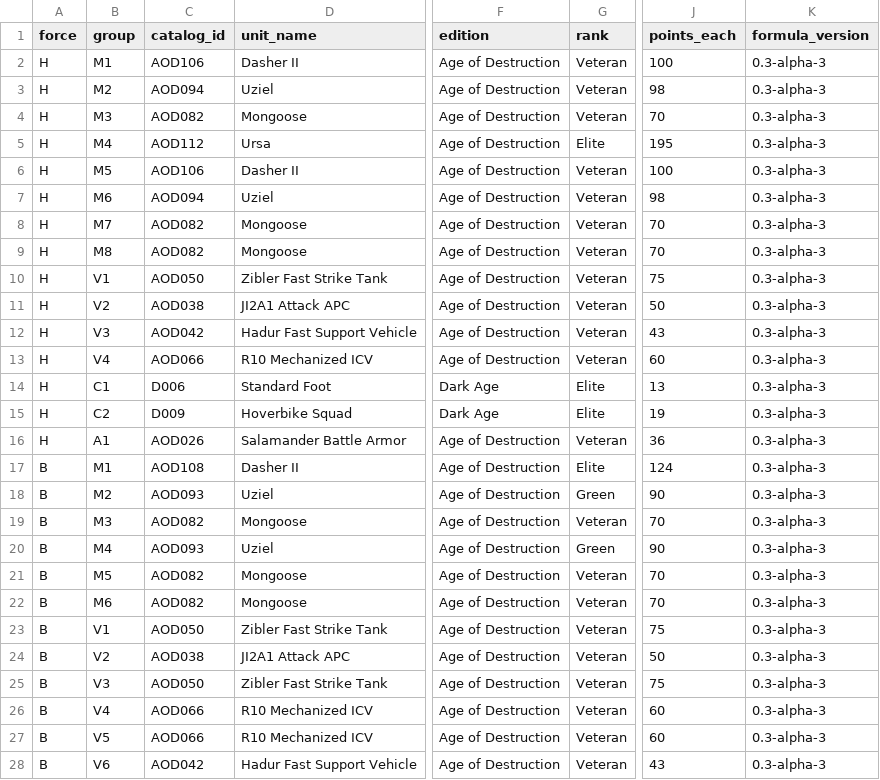
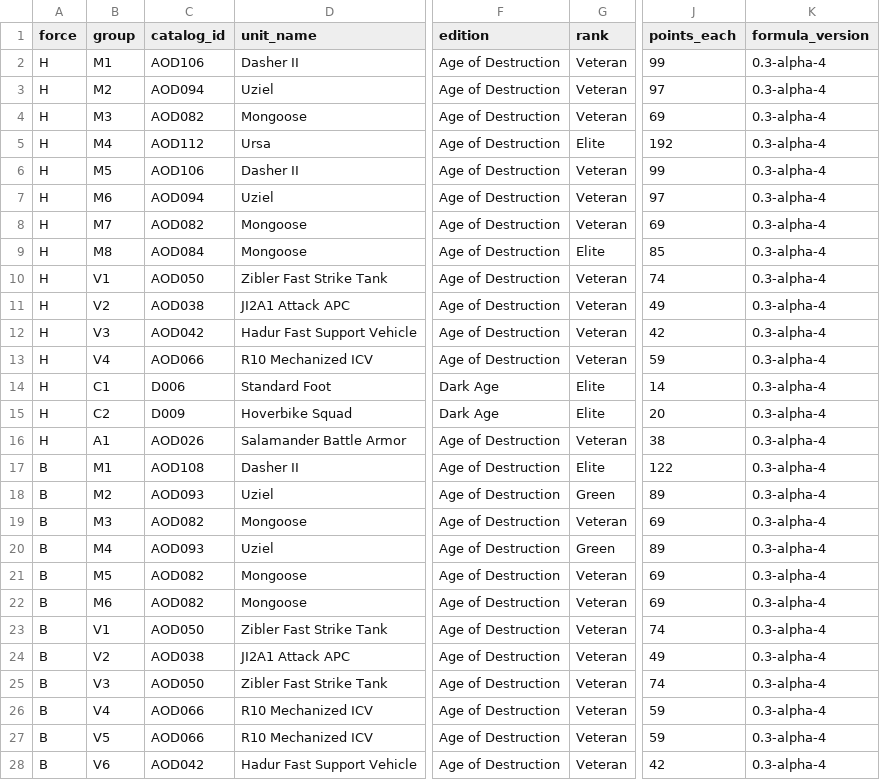
Before and after one commit to TheRocketExchange/mechwarrior-revived, a CSV file: playtest/sample-forces.csv, drawn as a sheet; only a part is shown, gaps mark what is left out; the diff covers the shown part only; the diff names each change by its address in the sheet, - before the commit and + after, or states it on an @@ line.

```diff
--- a/playtest/sample-forces.csv
+++ b/playtest/sample-forces.csv
-J2 (points_each): 100
+J2 (points_each): 99
-K2:K28 (formula_version): 0.3-alpha-3
+K2:K28 (formula_version): 0.3-alpha-4
-J3 (points_each): 98
+J3 (points_each): 97
-J4 (points_each): 70
+J4 (points_each): 69
-J5 (points_each): 195
+J5 (points_each): 192
-J6 (points_each): 100
+J6 (points_each): 99
-J7 (points_each): 98
+J7 (points_each): 97
-J8 (points_each): 70
+J8 (points_each): 69
-C9 (catalog_id): AOD082
+C9 (catalog_id): AOD084
-G9 (rank): Veteran
+G9 (rank): Elite
-J9 (points_each): 70
+J9 (points_each): 85
-J10 (points_each): 75
+J10 (points_each): 74
-J11 (points_each): 50
+J11 (points_each): 49
-J12 (points_each): 43
+J12 (points_each): 42
-J13 (points_each): 60
+J13 (points_each): 59
-J14 (points_each): 13
+J14 (points_each): 14
-J15 (points_each): 19
+J15 (points_each): 20
-J16 (points_each): 36
+J16 (points_each): 38
-J17 (points_each): 124
+J17 (points_each): 122
-J18 (points_each): 90
+J18 (points_each): 89
-J19 (points_each): 70
+J19 (points_each): 69
-J20 (points_each): 90
+J20 (points_each): 89
-J21:J22 (points_each): 70
+J21:J22 (points_each): 69
-J23 (points_each): 75
+J23 (points_each): 74
-J24 (points_each): 50
+J24 (points_each): 49
-J25 (points_each): 75
+J25 (points_each): 74
-J26:J27 (points_each): 60
+J26:J27 (points_each): 59
-J28 (points_each): 43
+J28 (points_each): 42
```
Also changed, not shown: 45 edited cells elsewhere in this file, playtest/adjustments.csv, site/downloads/adjustments.csv, 33 other files.
